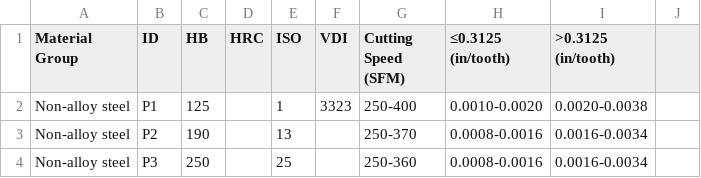
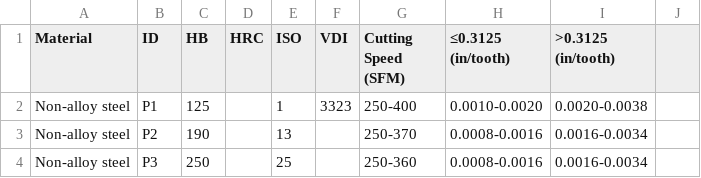
Before and after one commit to Nathan-Chun/BFMS_Machine_Shop_App, a CSV file: data/Endmill_Speeds_and_Feeds.csv, drawn as a sheet; only a part is shown.

```diff
--- a/data/Endmill_Speeds_and_Feeds.csv
+++ b/data/Endmill_Speeds_and_Feeds.csv
@@ -1,2 +1,2 @@
-Material Group,ID,HB,HRC,ISO,VDI,Cutting Speed (SFM),≤0.3125 (in/tooth),>0.3125 (in/tooth)
+Material,ID,HB,HRC,ISO,VDI,Cutting Speed (SFM),≤0.3125 (in/tooth),>0.3125 (in/tooth)
 Non-alloy steel,P1,125,,1,3323,250-400,0.0010-0.0020,0.0020-0.0038
```
Also changed, not shown: data/Center_Drill_Speeds_and_Feeds.csv, data/drill_speeds_and_feeds_full.csv, 11 other files.
